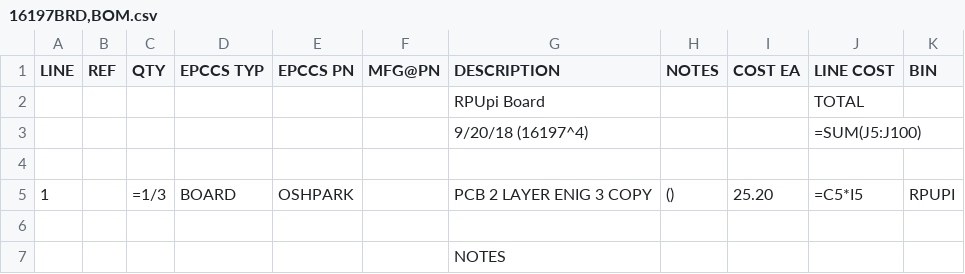
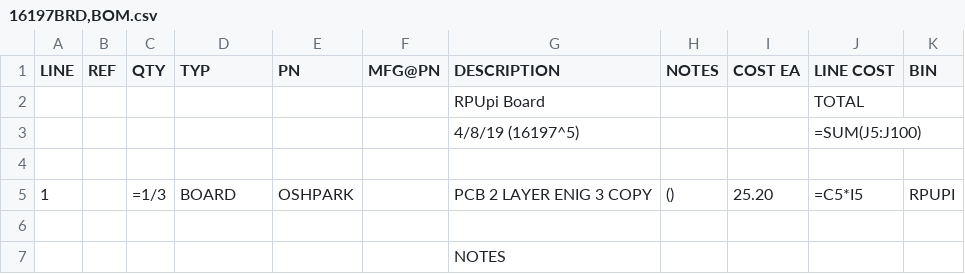
Before and after one commit to epccs/RPUpi, a CSV file: Hardware/Design/16197BRD,BOM.csv, drawn as a sheet.

```diff
--- a/Hardware/Design/16197BRD,BOM.csv
+++ b/Hardware/Design/16197BRD,BOM.csv
@@ -1,4 +1,4 @@
-LINE, REF, QTY, EPCCS TYP, EPCCS PN, MFG@PN, DESCRIPTION, NOTES, COST EA, LINE COST,BIN
+LINE, REF, QTY, TYP, PN, MFG@PN, DESCRIPTION, NOTES, COST EA, LINE COST,BIN
 ,,,,,,RPUpi Board,,,TOTAL,
-,,,,,,9/20/18 (16197^4),,,=SUM(J5:J100),
+,,,,,,4/8/19 (16197^5),,,=SUM(J5:J100),
 ,,,,,,,,,,
```
Also changed, not shown: Hardware/Design/16197CAT,BOM.csv, Hardware/Design/16197HDR,BOM.csv, 21 other files.
